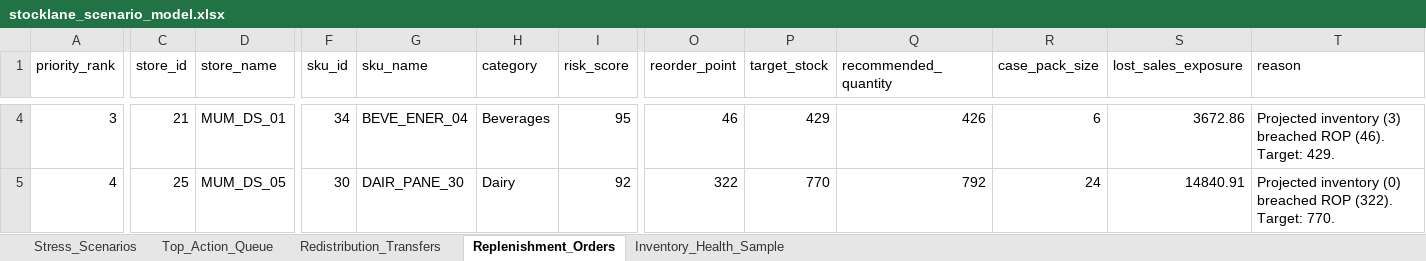
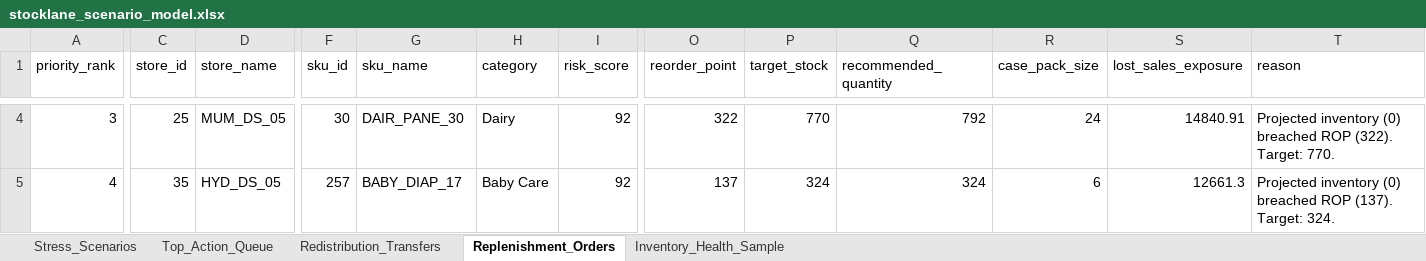
Before and after one commit to hriday-sobti/StockLane, an Excel workbook: reports/stocklane_scenario_model.xlsx, sheet Replenishment_Orders, drawn as a sheet; only a part is shown, gaps mark what is left out; values as stored, in another font and other column widths than the file's, no borders; the diff covers the shown part only; the diff names each change by its address in the sheet, - before the commit and + after, or states it on an @@ line.

```diff
--- a/reports/stocklane_scenario_model.xlsx (sheet Replenishment_Orders)
+++ b/reports/stocklane_scenario_model.xlsx (sheet Replenishment_Orders)
-C4 (store_id): 21
+C4 (store_id): 25
-D4 (store_name): MUM_DS_01
+D4 (store_name): MUM_DS_05
-F4 (sku_id): 34
+F4 (sku_id): 30
-G4 (sku_name): BEVE_ENER_04
+G4 (sku_name): DAIR_PANE_30
-H4 (category): Beverages
+H4 (category): Dairy
-I4 (risk_score): 95
+I4 (risk_score): 92
-O4 (reorder_point): 46
+O4 (reorder_point): 322
-P4 (target_stock): 429
+P4 (target_stock): 770
-Q4 (recommended_quantity): 426
+Q4 (recommended_quantity): 792
-R4 (case_pack_size): 6
+R4 (case_pack_size): 24
-S4 (lost_sales_exposure): 3672.86
+S4 (lost_sales_exposure): 14840.91
-T4 (reason): Projected inventory (3) breached ROP (46). Target: 429.
+T4 (reason): Projected inventory (0) breached ROP (322). Target: 770.
-C5 (store_id): 25
+C5 (store_id): 35
-D5 (store_name): MUM_DS_05
+D5 (store_name): HYD_DS_05
-F5 (sku_id): 30
+F5 (sku_id): 257
-G5 (sku_name): DAIR_PANE_30
+G5 (sku_name): BABY_DIAP_17
-H5 (category): Dairy
+H5 (category): Baby Care
-O5 (reorder_point): 322
+O5 (reorder_point): 137
-P5 (target_stock): 770
+P5 (target_stock): 324
-Q5 (recommended_quantity): 792
+Q5 (recommended_quantity): 324
-R5 (case_pack_size): 24
+R5 (case_pack_size): 6
-S5 (lost_sales_exposure): 14840.91
+S5 (lost_sales_exposure): 12661.3
-T5 (reason): …breached ROP (322). Target: 770.
+T5 (reason): …breached ROP (137). Target: 324.
```
Also changed, not shown: 1560 edited cells elsewhere in this sheet, sheet Redistribution_Transfers, sheet Top_Action_Queue, sheet Inventory_Health_Sample, sheet Stress_Scenarios, 7 other files.
